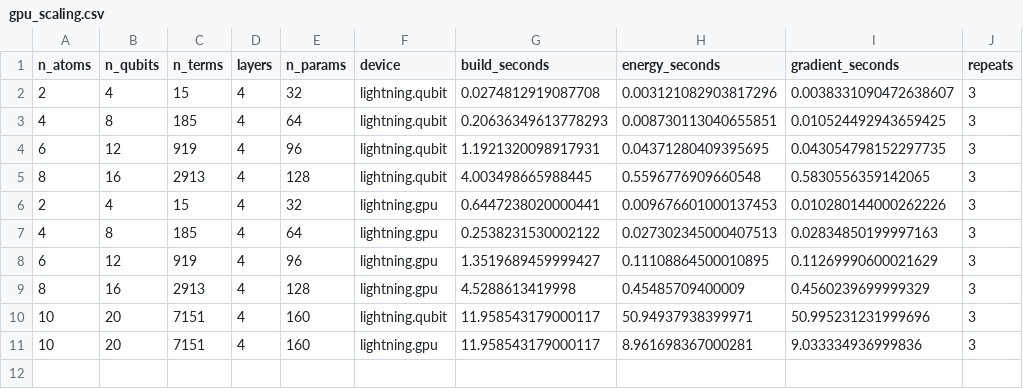
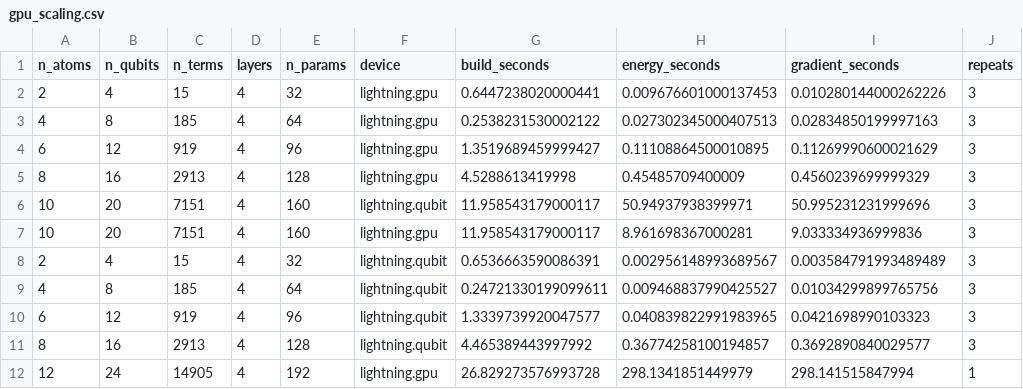
Before and after one commit to YanwenWang1125/qml-chemistry-projects, a CSV file: VQE_Molecules/results/gpu_scaling.csv, drawn as a sheet; removed rows and columns are numbered as before the commit, all else as after; the diff names each change by its address in the sheet, - before the commit and + after, or states it on an @@ line.

Commit message:
Retake CPU timings on 4 cores; add 24-qubit GPU timing

```diff
--- a/VQE_Molecules/results/gpu_scaling.csv
+++ b/VQE_Molecules/results/gpu_scaling.csv
-row 2: 2 | 4 | 15 | 4 | 32 | lightning.qubit | 0.0274812919087708 | 0.003121082903817296 | 0.0038331090472638607 | 3
-row 3: 4 | 8 | 185 | 4 | 64 | lightning.qubit | 0.20636349613778293 | 0.008730113040655851 | 0.010524492943659425 | 3
-row 4: 6 | 12 | 919 | 4 | 96 | lightning.qubit | 1.1921320098917931 | 0.04371280409395695 | 0.043054798152297735 | 3
-row 5: 8 | 16 | 2913 | 4 | 128 | lightning.qubit | 4.003498665988445 | 0.5596776909660548 | 0.5830556359142065 | 3
+row 8: 2 | 4 | 15 | 4 | 32 | lightning.qubit | 0.6536663590086391 | 0.002956148993689567 | 0.003584791993489489 | 3
+row 9: 4 | 8 | 185 | 4 | 64 | lightning.qubit | 0.24721330199099611 | 0.009468837990425527 | 0.01034299899765756 | 3
+row 10: 6 | 12 | 919 | 4 | 96 | lightning.qubit | 1.3339739920047577 | 0.040839822991983965 | 0.0421698990103323 | 3
+row 11: 8 | 16 | 2913 | 4 | 128 | lightning.qubit | 4.465389443997992 | 0.36774258100194857 | 0.3692890840029577 | 3
+row 12: 12 | 24 | 14905 | 4 | 192 | lightning.gpu | 26.829273576993728 | 298.1341851449979 | 298.141515847994 | 1
```
Also changed, not shown: 1 other file.
